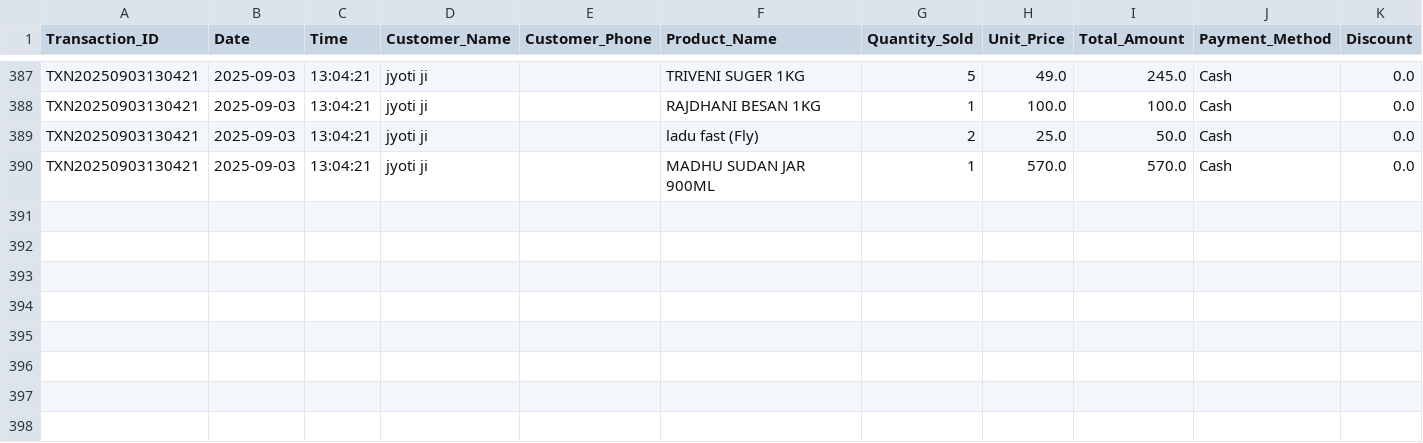
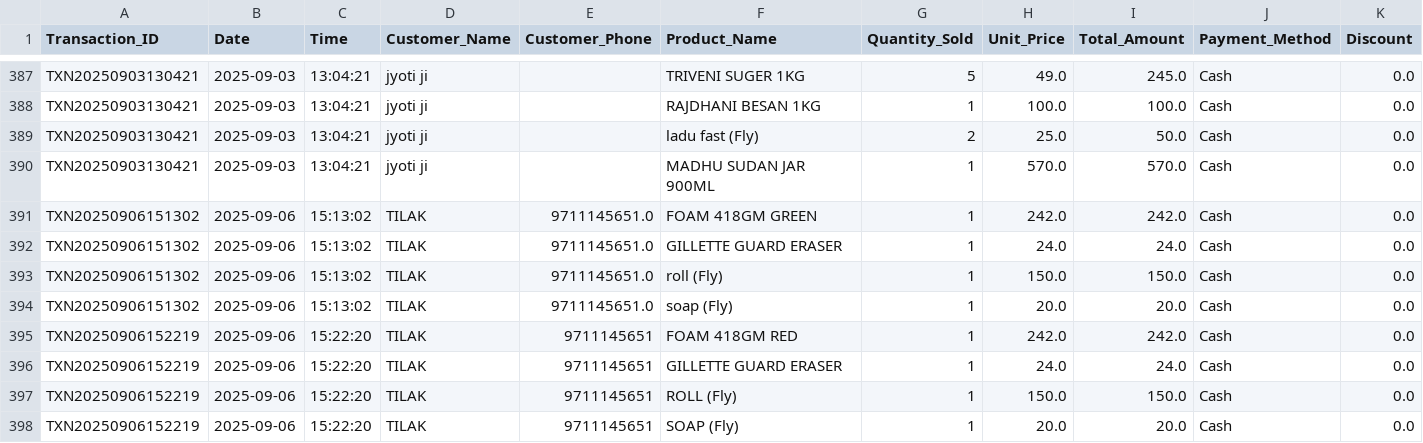
Before and after one commit to 16csu273/bauji-traders-shop-system, a CSV file: data/sales_transactions.csv, drawn as a sheet; only a part is shown, gaps mark what is left out; rows hold the shown columns only; the diff names each change by its address in the sheet, - before the commit and + after, or states it on an @@ line.

```diff
--- a/data/sales_transactions.csv
+++ b/data/sales_transactions.csv
+row 391: TXN20250906151302 | 2025-09-06 | 15:13:02 | TILAK | 9711145651.0 | FOAM 418GM GREEN | 1 | 242.0 | 242.0 | Cash | 0.0
+row 392: TXN20250906151302 | 2025-09-06 | 15:13:02 | TILAK | 9711145651.0 | GILLETTE GUARD ERASER | 1 | 24.0 | 24.0 | Cash | 0.0
+row 393: TXN20250906151302 | 2025-09-06 | 15:13:02 | TILAK | 9711145651.0 | roll (Fly) | 1 | 150.0 | 150.0 | Cash | 0.0
+row 394: TXN20250906151302 | 2025-09-06 | 15:13:02 | TILAK | 9711145651.0 | soap (Fly) | 1 | 20.0 | 20.0 | Cash | 0.0
+row 395: TXN20250906152219 | 2025-09-06 | 15:22:20 | TILAK | 9711145651 | FOAM 418GM RED | 1 | 242.0 | 242.0 | Cash | 0.0
+row 396: TXN20250906152219 | 2025-09-06 | 15:22:20 | TILAK | 9711145651 | GILLETTE GUARD ERASER | 1 | 24.0 | 24.0 | Cash | 0.0
+row 397: TXN20250906152219 | 2025-09-06 | 15:22:20 | TILAK | 9711145651 | ROLL (Fly) | 1 | 150.0 | 150.0 | Cash | 0.0
+row 398: TXN20250906152219 | 2025-09-06 | 15:22:20 | TILAK | 9711145651 | SOAP (Fly) | 1 | 20.0 | 20.0 | Cash | 0.0
```
Also changed, not shown: 2 other files.
